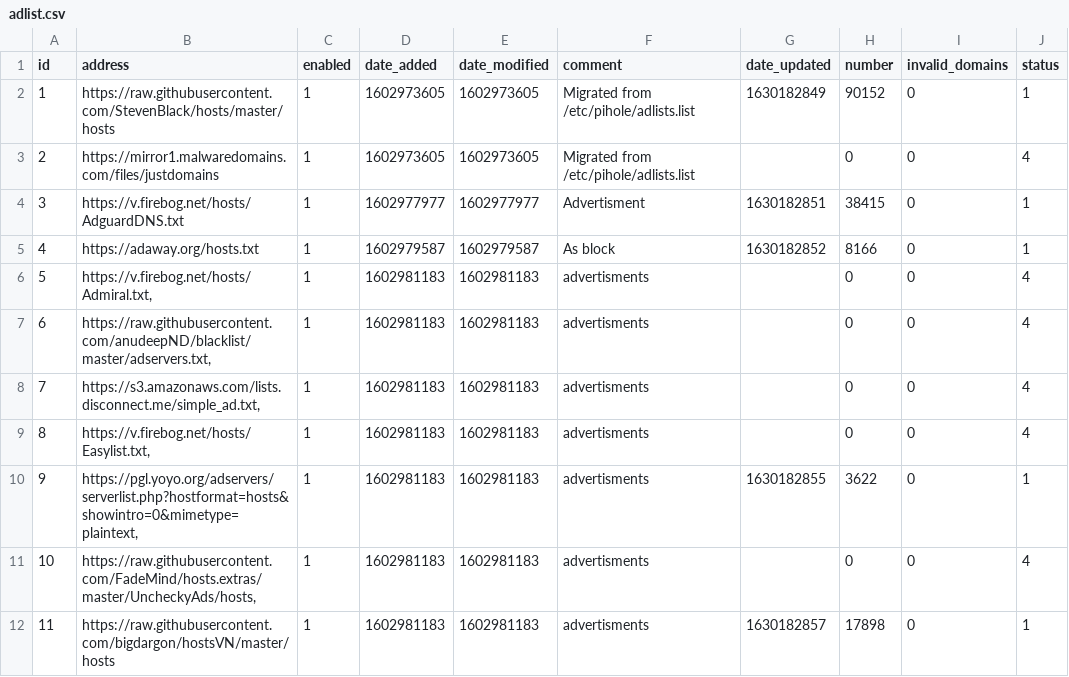
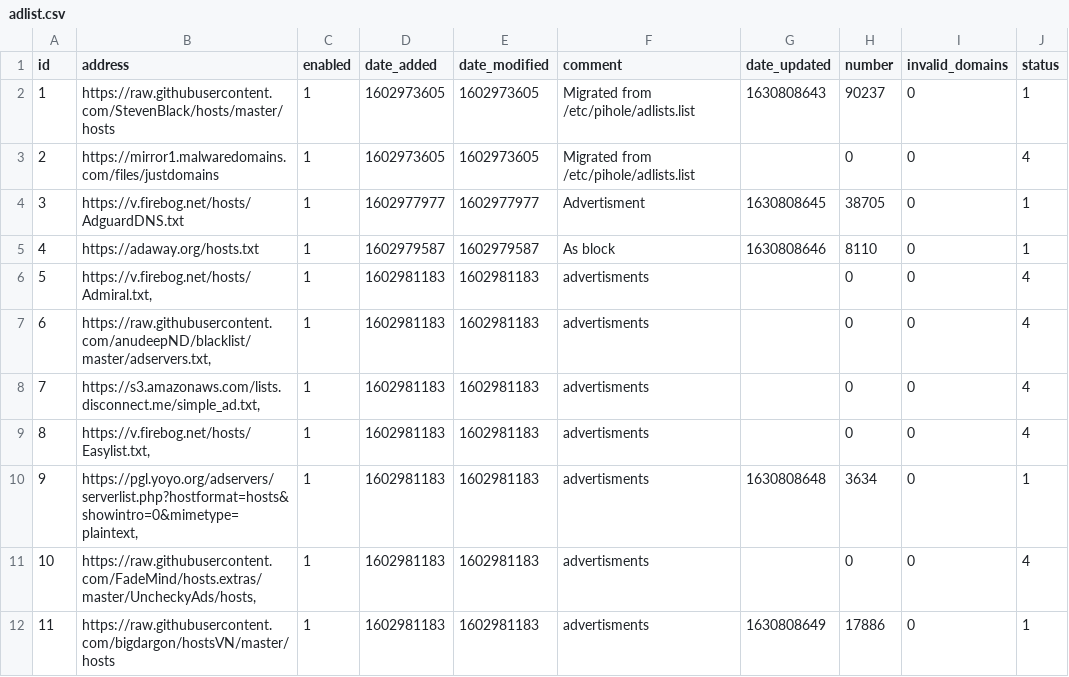
Before and after one commit to bryantalbert/my-pihole-lists, a CSV file: adlist.csv, drawn as a sheet.

Commit message:
Updated September  7, 2021  2:32AM

```diff
--- a/adlist.csv
+++ b/adlist.csv
@@ -1,6 +1,6 @@
 id,address,enabled,date_added,date_modified,comment,date_updated,number,invalid_domains,status
-1,https://raw.githubusercontent.com/StevenBlack/hosts/master/hosts,1,1602973605,1602973605,"Migrated from /etc/pihole/adlists.list",1630182849,90152,0,1
+1,https://raw.githubusercontent.com/StevenBlack/hosts/master/hosts,1,1602973605,1602973605,"Migrated from /etc/pihole/adlists.list",1630808643,90237,0,1
 2,https://mirror1.malwaredomains.com/files/justdomains,1,1602973605,1602973605,"Migrated from /etc/pihole/adlists.list",,0,0,4
-3,https://v.firebog.net/hosts/AdguardDNS.txt,1,1602977977,1602977977,Advertisment,1630182851,38415,0,1
-4,https://adaway.org/hosts.txt,1,1602979587,1602979587,"As block",1630182852,8166,0,1
+3,https://v.firebog.net/hosts/AdguardDNS.txt,1,1602977977,1602977977,Advertisment,1630808645,38705,0,1
+4,https://adaway.org/hosts.txt,1,1602979587,1602979587,"As block",1630808646,8110,0,1
 5,"https://v.firebog.net/hosts/Admiral.txt,",1,1602981183,1602981183,advertisments,,0,0,4
@@ -9,4 +9,4 @@ id,address,enabled,date_added,date_modified,comment,date_updated,number,invalid_
 8,"https://v.firebog.net/hosts/Easylist.txt,",1,1602981183,1602981183,advertisments,,0,0,4
-9,"https://pgl.yoyo.org/adservers/serverlist.php?hostformat=hosts&showintro=0&mimetype=plaintext,",1,1602981183,1602981183,advertisments,1630182855,3622,0,1
+9,"https://pgl.yoyo.org/adservers/serverlist.php?hostformat=hosts&showintro=0&mimetype=plaintext,",1,1602981183,1602981183,advertisments,1630808648,3634,0,1
 10,"https://raw.githubusercontent.com/FadeMind/hosts.extras/master/UncheckyAds/hosts,",1,1602981183,1602981183,advertisments,,0,0,4
-11,https://raw.githubusercontent.com/bigdargon/hostsVN/master/hosts,1,1602981183,1602981183,advertisments,1630182857,17898,0,1
+11,https://raw.githubusercontent.com/bigdargon/hostsVN/master/hosts,1,1602981183,1602981183,advertisments,1630808649,17886,0,1
```
